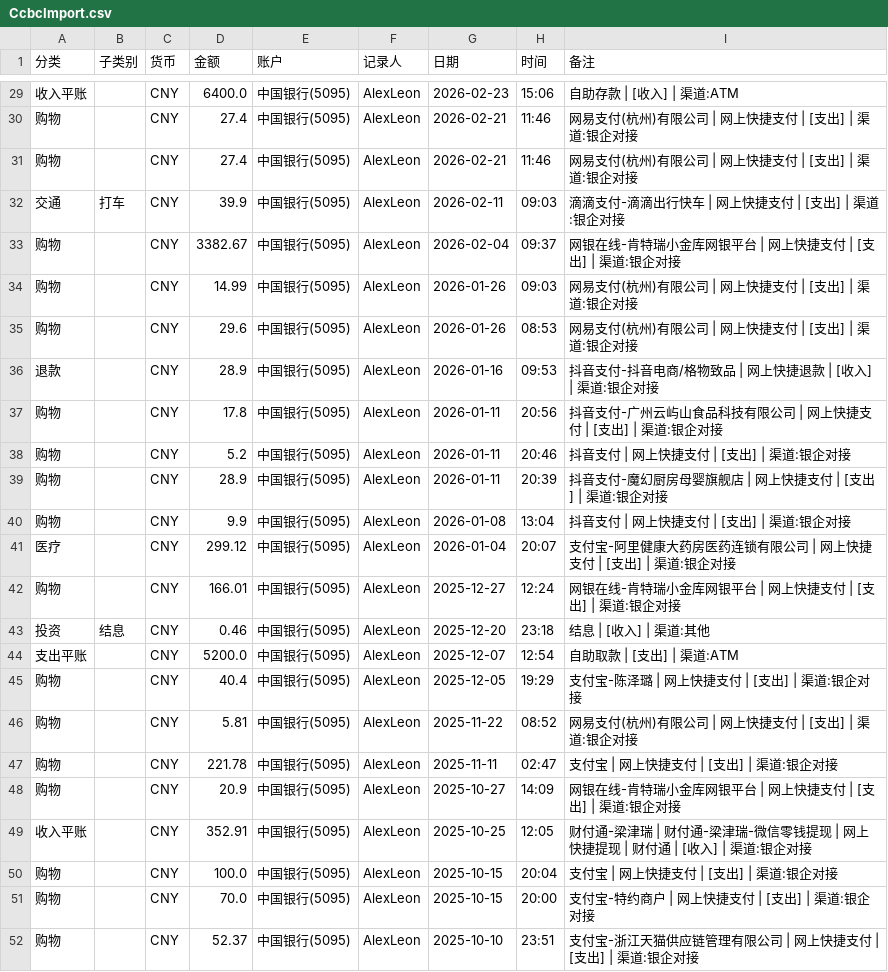
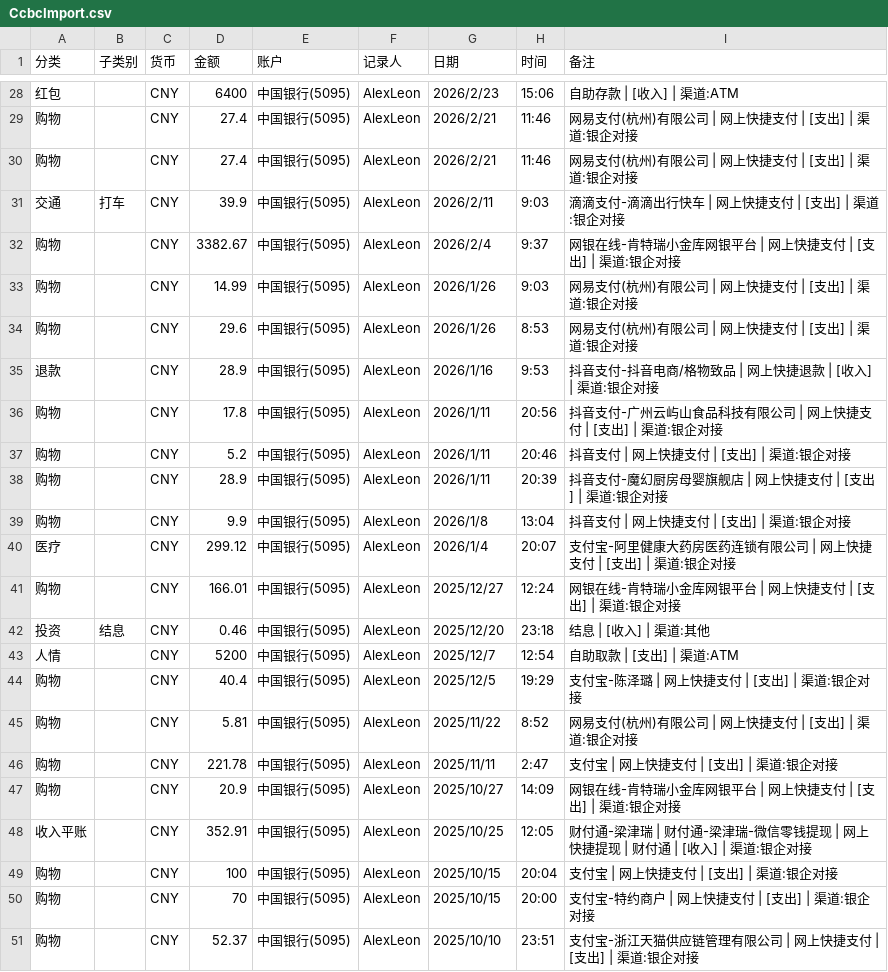
Before and after one commit to AlexLeonCN/BillsFilter, a CSV file: 2026-08/中国银行账单/CcbcImport.csv, drawn as a sheet; only a part is shown, gaps mark what is left out; the diff covers the shown part only.

```diff
--- a/2026-08/中国银行账单/CcbcImport.csv
+++ b/2026-08/中国银行账单/CcbcImport.csv
@@ -29,24 +28,24 @@
-收入平账,,CNY,6400.0,中国银行(5095),AlexLeon,2026-02-23,15:06,自助存款 | [收入] | 渠道:ATM
-购物,,CNY,27.4,中国银行(5095),AlexLeon,2026-02-21,11:46,网易支付(杭州)有限公司 | 网上快捷支付 | [支出] | 渠道:银企对接
-购物,,CNY,27.4,中国银行(5095),AlexLeon,2026-02-21,11:46,网易支付(杭州)有限公司 | 网上快捷支付 | [支出] | 渠道:银企对接
-交通,打车,CNY,39.9,中国银行(5095),AlexLeon,2026-02-11,09:03,滴滴支付-滴滴出行快车 | 网上快捷支付 | [支出] | 渠道:银企对接
-购物,,CNY,3382.67,中国银行(5095),AlexLeon,2026-02-04,09:37,网银在线-肯特瑞小金库网银平台 | 网上快捷支付 | [支出] | 渠道:银企对接
-购物,,CNY,14.99,中国银行(5095),AlexLeon,2026-01-26,09:03,网易支付(杭州)有限公司 | 网上快捷支付 | [支出] | 渠道:银企对接
-购物,,CNY,29.6,中国银行(5095),AlexLeon,2026-01-26,08:53,网易支付(杭州)有限公司 | 网上快捷支付 | [支出] | 渠道:银企对接
-退款,,CNY,28.9,中国银行(5095),AlexLeon,2026-01-16,09:53,抖音支付-抖音电商/格物致品 | 网上快捷退款 | [收入] | 渠道:银企对接
-购物,,CNY,17.8,中国银行(5095),AlexLeon,2026-01-11,20:56,抖音支付-广州云屿山食品科技有限公司 | 网上快捷支付 | [支出] | 渠道:银企对接
-购物,,CNY,5.2,中国银行(5095),AlexLeon,2026-01-11,20:46,抖音支付 | 网上快捷支付 | [支出] | 渠道:银企对接
-购物,,CNY,28.9,中国银行(5095),AlexLeon,2026-01-11,20:39,抖音支付-魔幻厨房母婴旗舰店 | 网上快捷支付 | [支出] | 渠道:银企对接
-购物,,CNY,9.9,中国银行(5095),AlexLeon,2026-01-08,13:04,抖音支付 | 网上快捷支付 | [支出] | 渠道:银企对接
-医疗,,CNY,299.12,中国银行(5095),AlexLeon,2026-01-04,20:07,支付宝-阿里健康大药房医药连锁有限公司 | 网上快捷支付 | [支出] | 渠道:银企对接
-购物,,CNY,166.01,中国银行(5095),AlexLeon,2025-12-27,12:24,网银在线-肯特瑞小金库网银平台 | 网上快捷支付 | [支出] | 渠道:银企对接
-投资,结息,CNY,0.46,中国银行(5095),AlexLeon,2025-12-20,23:18,结息 | [收入] | 渠道:其他
-支出平账,,CNY,5200.0,中国银行(5095),AlexLeon,2025-12-07,12:54,自助取款 | [支出] | 渠道:ATM
-购物,,CNY,40.4,中国银行(5095),AlexLeon,2025-12-05,19:29,支付宝-陈泽璐 | 网上快捷支付 | [支出] | 渠道:银企对接
-购物,,CNY,5.81,中国银行(5095),AlexLeon,2025-11-22,08:52,网易支付(杭州)有限公司 | 网上快捷支付 | [支出] | 渠道:银企对接
-购物,,CNY,221.78,中国银行(5095),AlexLeon,2025-11-11,02:47,支付宝 | 网上快捷支付 | [支出] | 渠道:银企对接
-购物,,CNY,20.9,中国银行(5095),AlexLeon,2025-10-27,14:09,网银在线-肯特瑞小金库网银平台 | 网上快捷支付 | [支出] | 渠道:银企对接
-收入平账,,CNY,352.91,中国银行(5095),AlexLeon,2025-10-25,12:05,财付通-梁津瑞 | 财付通-梁津瑞-微信零钱提现 | 网上快捷提现 | 财付通 | [收入] | 渠道:银企对接
-购物,,CNY,100.0,中国银行(5095),AlexLeon,2025-10-15,20:04,支付宝 | 网上快捷支付 | [支出] | 渠道:银企对接
-购物,,CNY,70.0,中国银行(5095),AlexLeon,2025-10-15,20:00,支付宝-特约商户 | 网上快捷支付 | [支出] | 渠道:银企对接
-购物,,CNY,52.37,中国银行(5095),AlexLeon,2025-10-10,23:51,支付宝-浙江天猫供应链管理有限公司 | 网上快捷支付 | [支出] | 渠道:银企对接
+红包,,CNY,6400,中国银行(5095),AlexLeon,2026/2/23,15:06,自助存款 | [收入] | 渠道:ATM
+购物,,CNY,27.4,中国银行(5095),AlexLeon,2026/2/21,11:46,网易支付(杭州)有限公司 | 网上快捷支付 | [支出] | 渠道:银企对接
+购物,,CNY,27.4,中国银行(5095),AlexLeon,2026/2/21,11:46,网易支付(杭州)有限公司 | 网上快捷支付 | [支出] | 渠道:银企对接
+交通,打车,CNY,39.9,中国银行(5095),AlexLeon,2026/2/11,9:03,滴滴支付-滴滴出行快车 | 网上快捷支付 | [支出] | 渠道:银企对接
+购物,,CNY,3382.67,中国银行(5095),AlexLeon,2026/2/4,9:37,网银在线-肯特瑞小金库网银平台 | 网上快捷支付 | [支出] | 渠道:银企对接
+购物,,CNY,14.99,中国银行(5095),AlexLeon,2026/1/26,9:03,网易支付(杭州)有限公司 | 网上快捷支付 | [支出] | 渠道:银企对接
+购物,,CNY,29.6,中国银行(5095),AlexLeon,2026/1/26,8:53,网易支付(杭州)有限公司 | 网上快捷支付 | [支出] | 渠道:银企对接
+退款,,CNY,28.9,中国银行(5095),AlexLeon,2026/1/16,9:53,抖音支付-抖音电商/格物致品 | 网上快捷退款 | [收入] | 渠道:银企对接
+购物,,CNY,17.8,中国银行(5095),AlexLeon,2026/1/11,20:56,抖音支付-广州云屿山食品科技有限公司 | 网上快捷支付 | [支出] | 渠道:银企对接
+购物,,CNY,5.2,中国银行(5095),AlexLeon,2026/1/11,20:46,抖音支付 | 网上快捷支付 | [支出] | 渠道:银企对接
+购物,,CNY,28.9,中国银行(5095),AlexLeon,2026/1/11,20:39,抖音支付-魔幻厨房母婴旗舰店 | 网上快捷支付 | [支出] | 渠道:银企对接
+购物,,CNY,9.9,中国银行(5095),AlexLeon,2026/1/8,13:04,抖音支付 | 网上快捷支付 | [支出] | 渠道:银企对接
+医疗,,CNY,299.12,中国银行(5095),AlexLeon,2026/1/4,20:07,支付宝-阿里健康大药房医药连锁有限公司 | 网上快捷支付 | [支出] | 渠道:银企对接
+购物,,CNY,166.01,中国银行(5095),AlexLeon,2025/12/27,12:24,网银在线-肯特瑞小金库网银平台 | 网上快捷支付 | [支出] | 渠道:银企对接
+投资,结息,CNY,0.46,中国银行(5095),AlexLeon,2025/12/20,23:18,结息 | [收入] | 渠道:其他
+人情,,CNY,5200,中国银行(5095),AlexLeon,2025/12/7,12:54,自助取款 | [支出] | 渠道:ATM
+购物,,CNY,40.4,中国银行(5095),AlexLeon,2025/12/5,19:29,支付宝-陈泽璐 | 网上快捷支付 | [支出] | 渠道:银企对接
+购物,,CNY,5.81,中国银行(5095),AlexLeon,2025/11/22,8:52,网易支付(杭州)有限公司 | 网上快捷支付 | [支出] | 渠道:银企对接
+购物,,CNY,221.78,中国银行(5095),AlexLeon,2025/11/11,2:47,支付宝 | 网上快捷支付 | [支出] | 渠道:银企对接
+购物,,CNY,20.9,中国银行(5095),AlexLeon,2025/10/27,14:09,网银在线-肯特瑞小金库网银平台 | 网上快捷支付 | [支出] | 渠道:银企对接
+收入平账,,CNY,352.91,中国银行(5095),AlexLeon,2025/10/25,12:05,财付通-梁津瑞 | 财付通-梁津瑞-微信零钱提现 | 网上快捷提现 | 财付通 | [收入] | 渠道:银企对接
+购物,,CNY,100,中国银行(5095),AlexLeon,2025/10/15,20:04,支付宝 | 网上快捷支付 | [支出] | 渠道:银企对接
+购物,,CNY,70,中国银行(5095),AlexLeon,2025/10/15,20:00,支付宝-特约商户 | 网上快捷支付 | [支出] | 渠道:银企对接
+购物,,CNY,52.37,中国银行(5095),AlexLeon,2025/10/10,23:51,支付宝-浙江天猫供应链管理有限公司 | 网上快捷支付 | [支出] | 渠道:银企对接
```
Also changed, not shown: 1 removed row and 47 edited cells elsewhere in this file, 2026-08/中国银行账单/CcbcTrans.csv.
